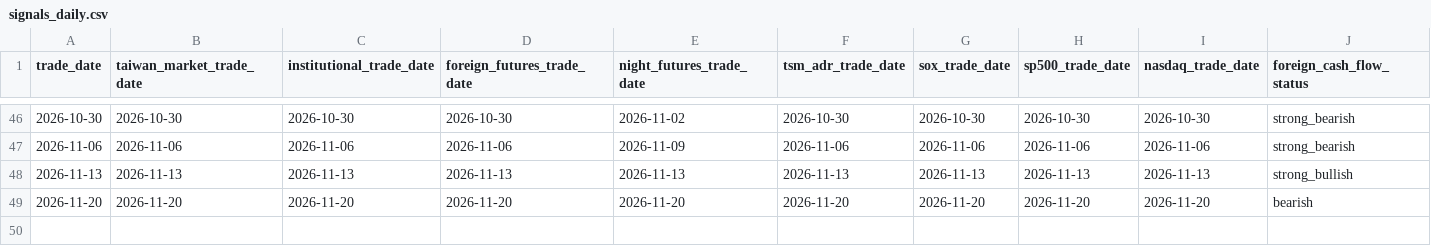
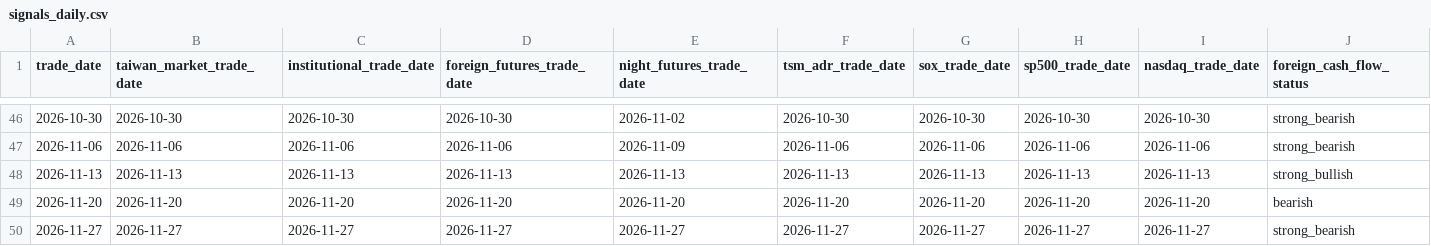
Before and after one commit to Skyripples/taiwan_stock_analysis_platform, a CSV file: data/history/signals_daily.csv, drawn as a sheet; only a part is shown, gaps mark what is left out; rows hold the shown columns only; the diff names each change by its address in the sheet, - before the commit and + after, or states it on an @@ line.

```diff
--- a/data/history/signals_daily.csv
+++ b/data/history/signals_daily.csv
+row 50: 2026-11-27 | 2026-11-27 | 2026-11-27 | 2026-11-27 | 2026-11-27 | 2026-11-27 | 2026-11-27 | 2026-11-27 | 2026-11-27 | strong_bearish
```
Also changed, not shown: data/history/market_daily.csv, data/history/prediction_history.csv, 37 other files.
